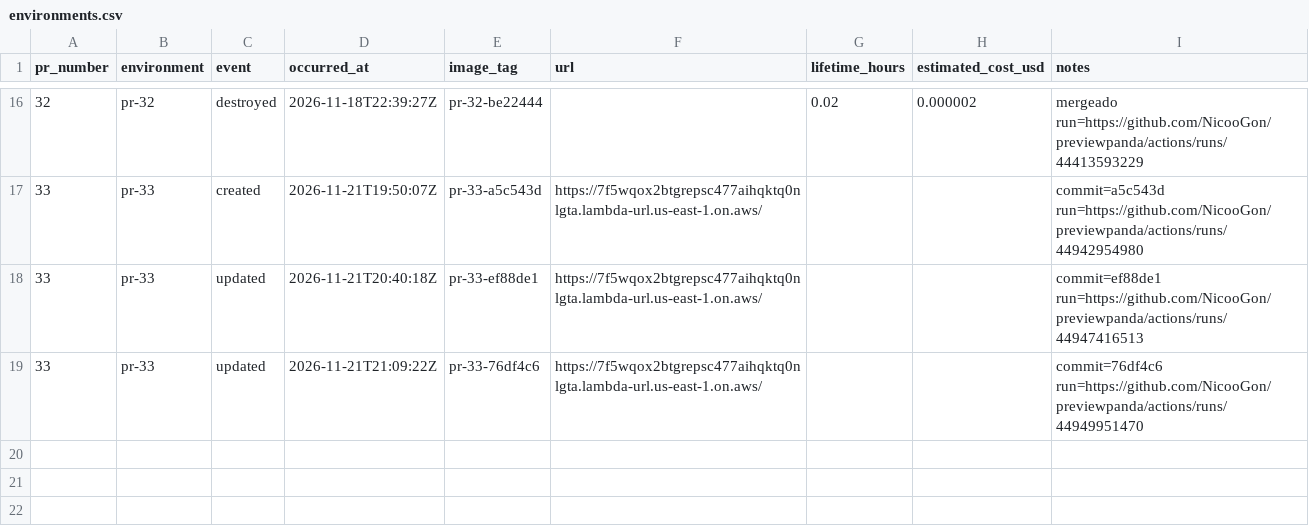
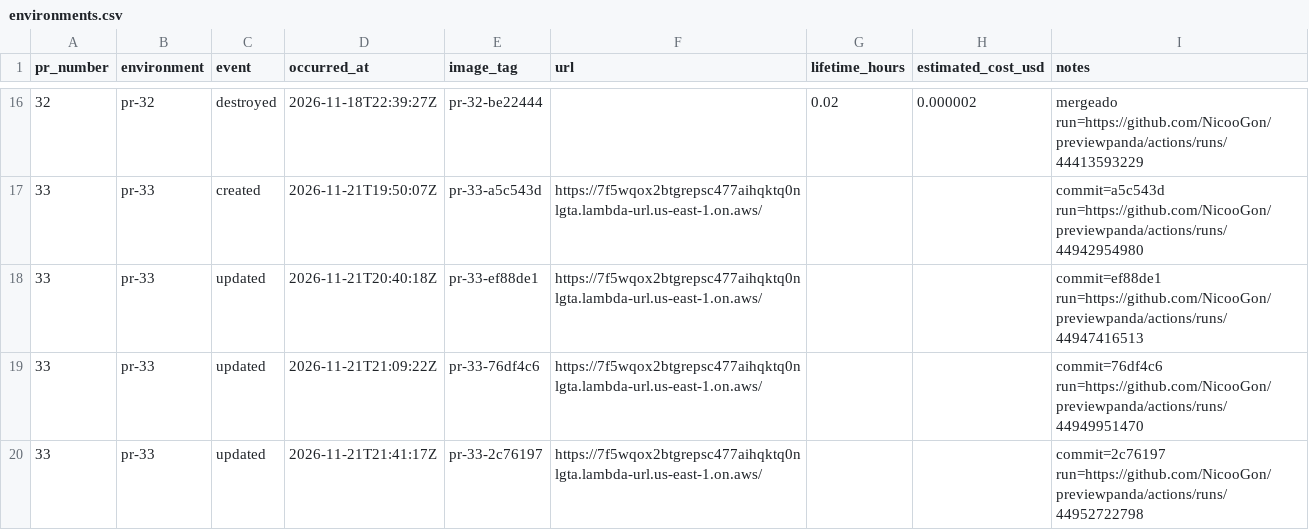
Before and after one commit to NicooGon/previewpanda, a CSV file: docs/environments.csv, drawn as a sheet; only a part is shown, gaps mark what is left out.

```diff
--- a/docs/environments.csv
+++ b/docs/environments.csv
@@ -19 +19,2 @@ pr_number,environment,event,occurred_at,image_tag,url,lifetime_hours,estimated_c
 33,pr-33,updated,2026-11-21T21:09:22Z,pr-33-76df4c6,https://7f5wqox2btgrepsc477aihqktq0nlgta.lambda-url.us-east-1.on.aws/,,,commit=76df4c6 run=https://github.com/NicooGon/previewpanda/actions/runs/44949951470
+33,pr-33,updated,2026-11-21T21:41:17Z,pr-33-2c76197,https://7f5wqox2btgrepsc477aihqktq0nlgta.lambda-url.us-east-1.on.aws/,,,commit=2c76197 run=https://github.com/NicooGon/previewpanda/actions/runs/44952722798
```
